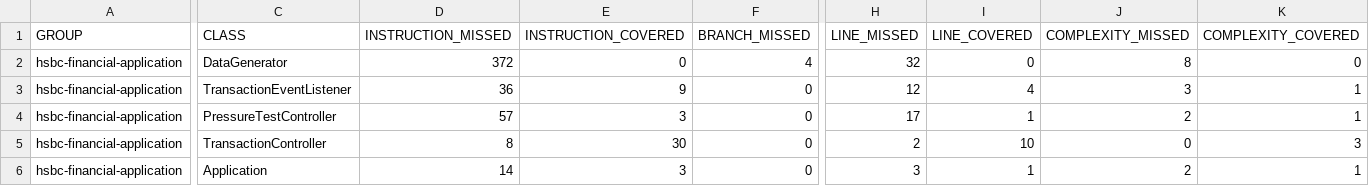
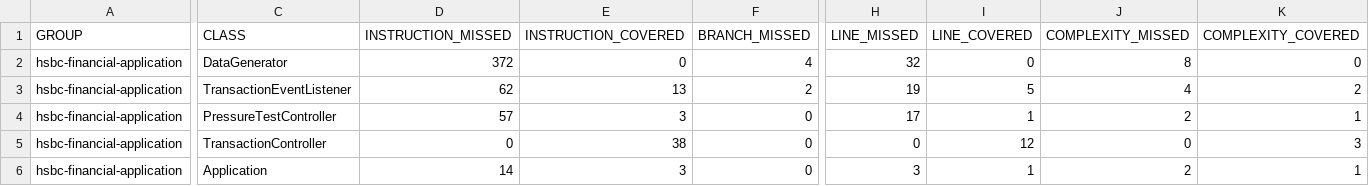
Before and after one commit to Blidenchill/hsbc-financial, a CSV file: document/unit-test/application-jacoco/jacoco/jacoco.csv, drawn as a sheet; only a part is shown, gaps mark what is left out; the diff covers the shown part only; the diff names each change by its address in the sheet, - before the commit and + after, or states it on an @@ line.

```diff
--- a/document/unit-test/application-jacoco/jacoco/jacoco.csv
+++ b/document/unit-test/application-jacoco/jacoco/jacoco.csv
-D3 (INSTRUCTION_MISSED): 36
+D3 (INSTRUCTION_MISSED): 62
-E3 (INSTRUCTION_COVERED): 9
+E3 (INSTRUCTION_COVERED): 13
-F3 (BRANCH_MISSED): 0
+F3 (BRANCH_MISSED): 2
-H3 (LINE_MISSED): 12
+H3 (LINE_MISSED): 19
-I3 (LINE_COVERED): 4
+I3 (LINE_COVERED): 5
-J3 (COMPLEXITY_MISSED): 3
+J3 (COMPLEXITY_MISSED): 4
-K3 (COMPLEXITY_COVERED): 1
+K3 (COMPLEXITY_COVERED): 2
-D5 (INSTRUCTION_MISSED): 8
+D5 (INSTRUCTION_MISSED): 0
-E5 (INSTRUCTION_COVERED): 30
+E5 (INSTRUCTION_COVERED): 38
-H5 (LINE_MISSED): 2
+H5 (LINE_MISSED): 0
-I5 (LINE_COVERED): 10
+I5 (LINE_COVERED): 12
```
Also changed, not shown: 1 edited cell elsewhere in this file, 14 other files.
